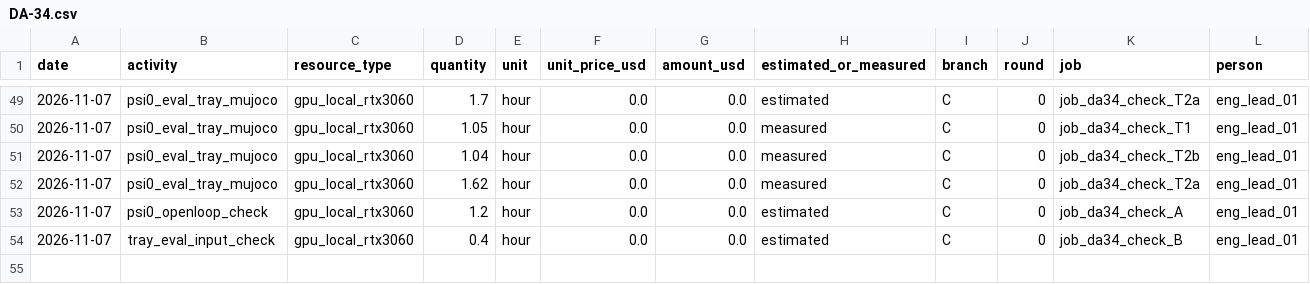
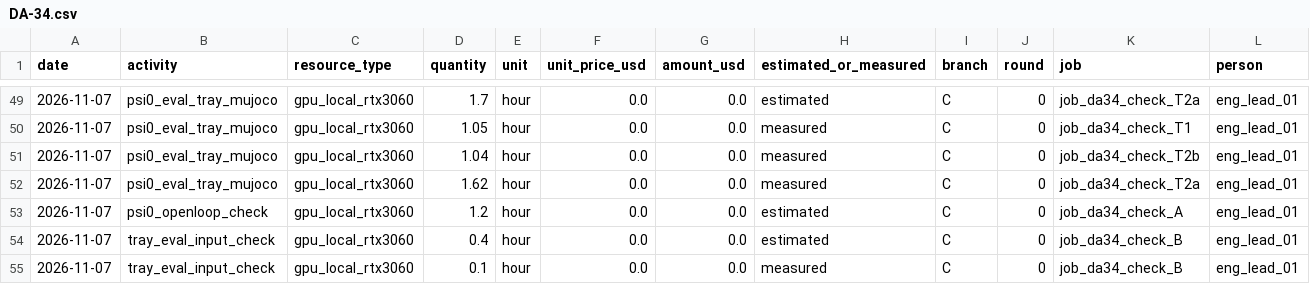
Before and after one commit to hiwe0305/denso-challenge, a CSV file: docs/g0/ledger/DA-34.csv, drawn as a sheet; only a part is shown, gaps mark what is left out; rows hold the shown columns only; the diff names each change by its address in the sheet, - before the commit and + after, or states it on an @@ line.

```diff
--- a/docs/g0/ledger/DA-34.csv
+++ b/docs/g0/ledger/DA-34.csv
+row 55: 2026-11-07 | tray_eval_input_check | gpu_local_rtx3060 | 0.1 | hour | 0.0 | 0.0 | measured | C | 0 | job_da34_check_B | eng_lead_01
```
Also changed, not shown: 1 other file.
